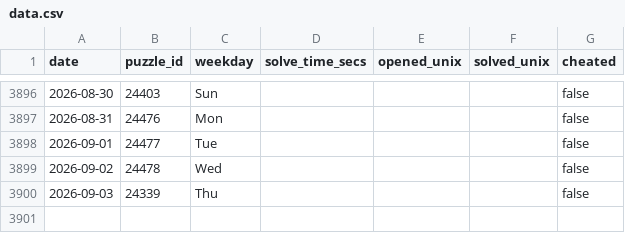
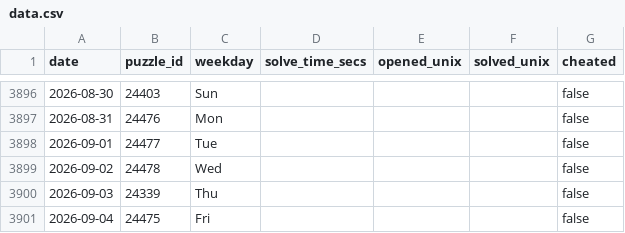
Before and after one commit to samleitermann/NYTMiniScraper, a CSV file: data.csv, drawn as a sheet; only a part is shown, gaps mark what is left out; the diff names each change by its address in the sheet, - before the commit and + after, or states it on an @@ line.

```diff
--- a/data.csv
+++ b/data.csv
+row 3901: 2026-09-04 | 24475 | Fri |  |  |  | false
```
Also changed, not shown: 2 other files.
